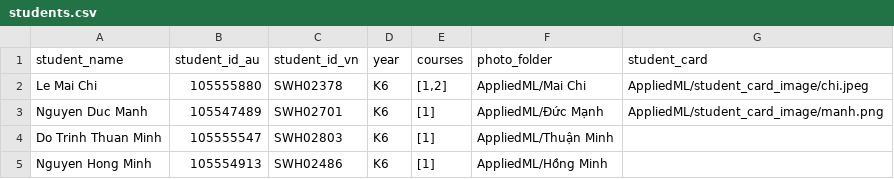
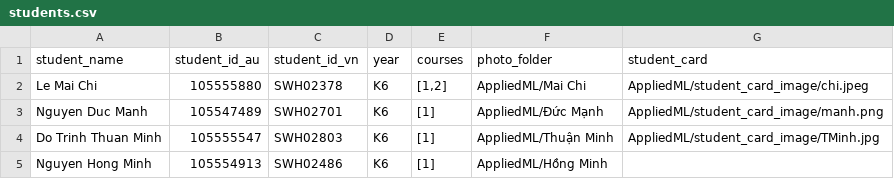
Before and after one commit to MaiChiLe113/Facial_Recognition_TeamProject, a CSV file: data/mock/students.csv, drawn as a sheet.

```diff
--- a/data/mock/students.csv
+++ b/data/mock/students.csv
@@ -3,3 +3,3 @@ Le Mai Chi,105555880,SWH02378,K6,"[1,2]",AppliedML/Mai Chi,AppliedML/student_car
 Nguyen Duc Manh,105547489,SWH02701,K6,[1],AppliedML/Đức Mạnh,AppliedML/student_card_image/manh.png
-Do Trinh Thuan Minh,105555547,SWH02803,K6,[1],AppliedML/Thuận Minh,
+Do Trinh Thuan Minh,105555547,SWH02803,K6,[1],AppliedML/Thuận Minh,AppliedML/student_card_image/TMinh.jpg
 Nguyen Hong Minh,105554913,SWH02486,K6,[1],AppliedML/Hồng Minh,
```
Also changed, not shown: 15 other files.
